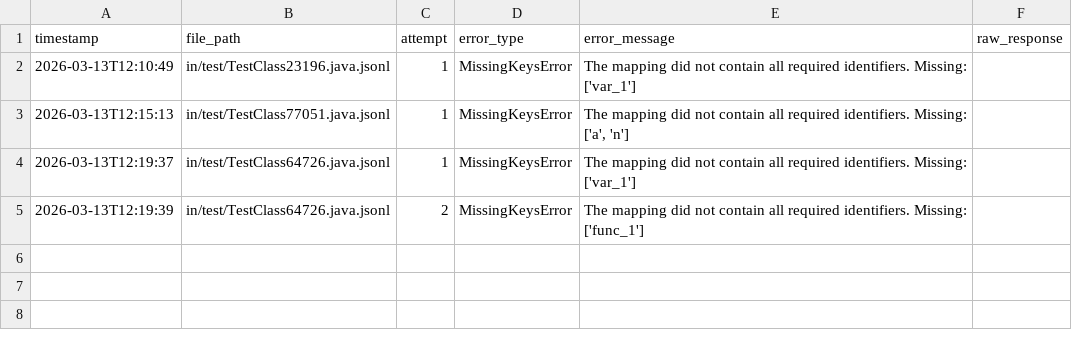
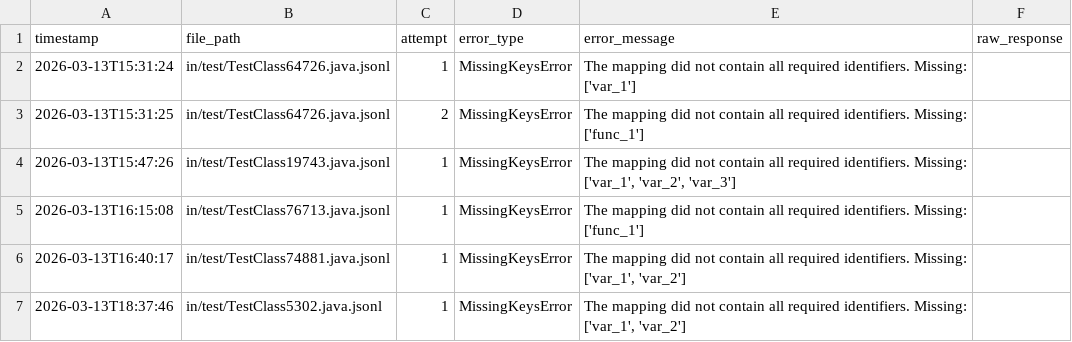
Before and after one commit to JasonLiu1229/master-thesis, a CSV file: out/stats/errors.csv, drawn as a sheet.

```diff
--- a/out/stats/errors.csv
+++ b/out/stats/errors.csv
@@ -1,5 +1,7 @@
 timestamp,file_path,attempt,error_type,error_message,raw_response
-2026-03-13T12:10:49,in/test/TestClass23196.java.jsonl,1,MissingKeysError,The mapping did not contain all required identifiers. Missing: ['var_1'],
-2026-03-13T12:15:13,in/test/TestClass77051.java.jsonl,1,MissingKeysError,"The mapping did not contain all required identifiers. Missing: ['a', 'n']",
-2026-03-13T12:19:37,in/test/TestClass64726.java.jsonl,1,MissingKeysError,The mapping did not contain all required identifiers. Missing: ['var_1'],
-2026-03-13T12:19:39,in/test/TestClass64726.java.jsonl,2,MissingKeysError,The mapping did not contain all required identifiers. Missing: ['func_1'],
+2026-03-13T15:31:24,in/test/TestClass64726.java.jsonl,1,MissingKeysError,The mapping did not contain all required identifiers. Missing: ['var_1'],
+2026-03-13T15:31:25,in/test/TestClass64726.java.jsonl,2,MissingKeysError,The mapping did not contain all required identifiers. Missing: ['func_1'],
+2026-03-13T15:47:26,in/test/TestClass19743.java.jsonl,1,MissingKeysError,"The mapping did not contain all required identifiers. Missing: ['var_1', 'var_2', 'var_3']",
+2026-03-13T16:15:08,in/test/TestClass76713.java.jsonl,1,MissingKeysError,The mapping did not contain all required identifiers. Missing: ['func_1'],
+2026-03-13T16:40:17,in/test/TestClass74881.java.jsonl,1,MissingKeysError,"The mapping did not contain all required identifiers. Missing: ['var_1', 'var_2']",
+2026-03-13T18:37:46,in/test/TestClass5302.java.jsonl,1,MissingKeysError,"The mapping did not contain all required identifiers. Missing: ['var_1', 'var_2']",
```
Also changed, not shown: 13 other files.
